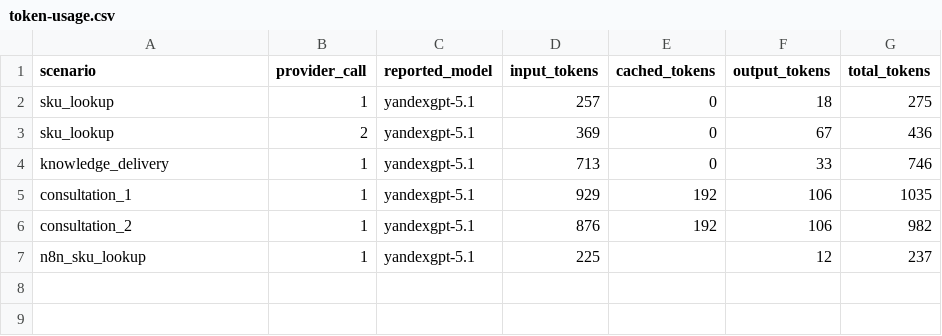
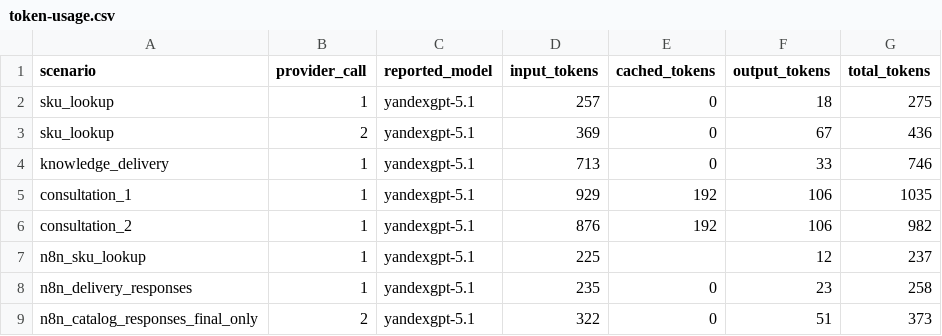
Before and after one commit to ddddr89/iikuznitsa-support-to-sale-public, a CSV file: docs/token-usage.csv, drawn as a sheet; the diff names each change by its address in the sheet, - before the commit and + after, or states it on an @@ line.

```diff
--- a/docs/token-usage.csv
+++ b/docs/token-usage.csv
+row 8: n8n_delivery_responses | 1 | yandexgpt-5.1 | 235 | 0 | 23 | 258
+row 9: n8n_catalog_responses_final_only | 2 | yandexgpt-5.1 | 322 | 0 | 51 | 373
```
Also changed, not shown: 7 other files.
